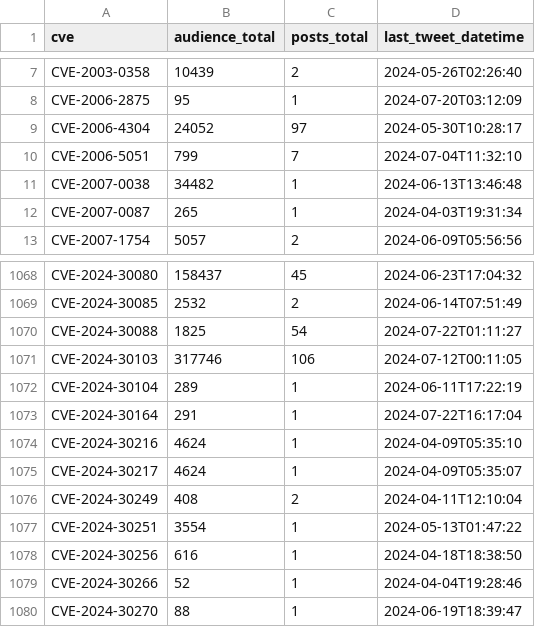
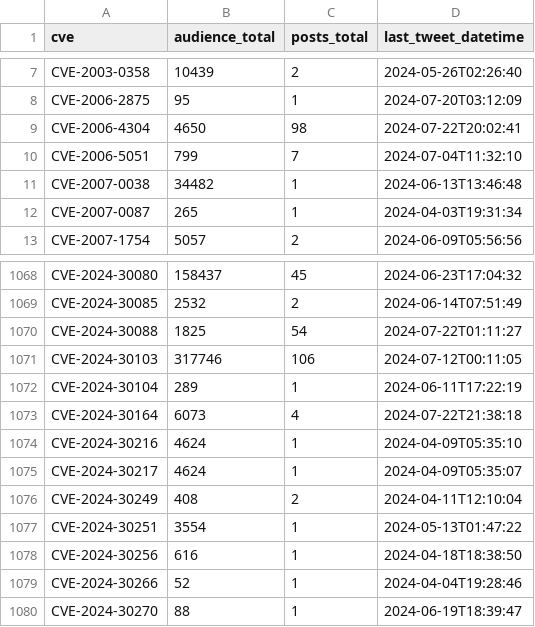
Before and after one commit to cristianovisk/cves_data_intelligence, a CSV file: social_media/x/tweet_cves_resumo.csv, drawn as a sheet; only a part is shown, gaps mark what is left out.

Commit message:
New Tweets Addeds

```diff
--- a/social_media/x/tweet_cves_resumo.csv
+++ b/social_media/x/tweet_cves_resumo.csv
@@ -8,3 +8,3 @@ CVE-2003-0358,10439,2,2024-05-26T02:26:40
 CVE-2006-2875,95,1,2024-07-20T03:12:09
-CVE-2006-4304,24052,97,2024-05-30T10:28:17
+CVE-2006-4304,4650,98,2024-07-22T20:02:41
 CVE-2006-5051,799,7,2024-07-04T11:32:10
@@ -1072,3 +1072,3 @@ CVE-2024-30103,317746,106,2024-07-12T00:11:05
 CVE-2024-30104,289,1,2024-06-11T17:22:19
-CVE-2024-30164,291,1,2024-07-22T16:17:04
+CVE-2024-30164,6073,4,2024-07-22T21:38:18
 CVE-2024-30216,4624,1,2024-04-09T05:35:10
```
Also changed, not shown: 2 other files.
